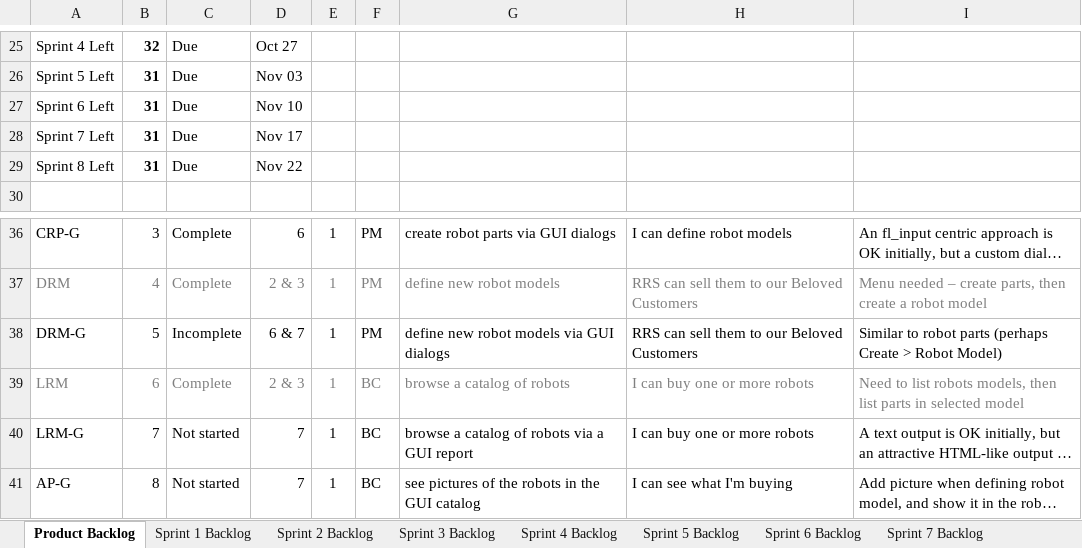
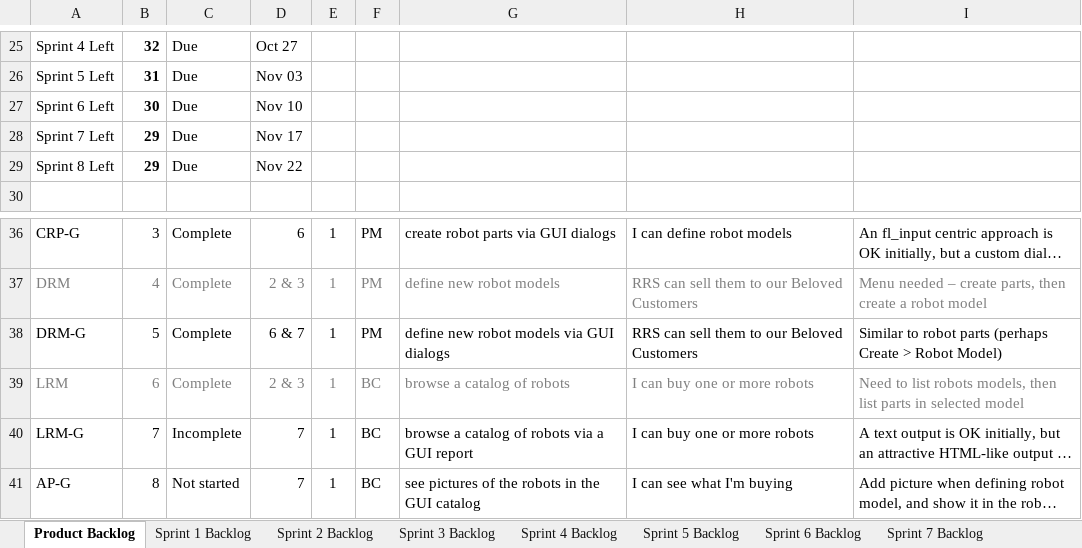
Before and after one commit to Quinton19/Homework_6, an Excel workbook: Robbie_Robot_Shop_Scrum.xlsx, sheet Product Backlog, drawn as a sheet; only a part is shown, gaps mark what is left out; long unchanged cells end in …; values as stored, in another font and other column widths than the file's, no borders; charts and pictures not drawn; the diff names each change by its address in the sheet, - before the commit and + after, or states it on an @@ line.

Commit message:
started List Robot Models dialog

```diff
--- a/Robbie_Robot_Shop_Scrum.xlsx (sheet Product Backlog)
+++ b/Robbie_Robot_Shop_Scrum.xlsx (sheet Product Backlog)
-B27: 31
+B27: 30
-B28:B29: 31
+B28:B29: 29
-C38: Incomplete
+C38: Complete
-C40: Not started
+C40: Incomplete
```
Also changed, not shown: sheet Sprint 7 Backlog, charts or pictures, 1 other file.
